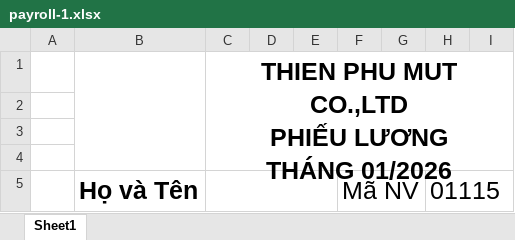
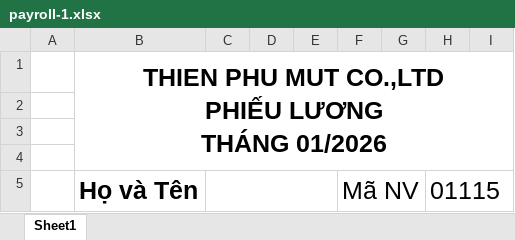
Before and after one commit to doandang-ai-15/thienphumut-hr-backend, an Excel workbook: temp-peyroll-form/payroll-1.xlsx, sheet Sheet1, drawn as a sheet; only a part is shown; values as stored, in another font and other column widths than the file's, no borders; charts and pictures not drawn; removed rows and columns are numbered as before the commit, all else as after; ↵ is a line break in a cell; the diff names each change by its address in the sheet, - before the commit and + after, or states it on an @@ line.

Commit message:
Big update: fix form + delete all employee

```diff
--- a/temp-peyroll-form/payroll-1.xlsx (sheet Sheet1)
+++ b/temp-peyroll-form/payroll-1.xlsx (sheet Sheet1)
-row 1:  |  | THIEN PHU MUT CO.,LTD ↵ PHIẾU LƯƠNG ↵ THÁNG 01/2026
+row 1:  | THIEN PHU MUT CO.,LTD ↵ PHIẾU LƯƠNG ↵ THÁNG 01/2026
```
Also changed, not shown: charts or pictures, 1 other file.
